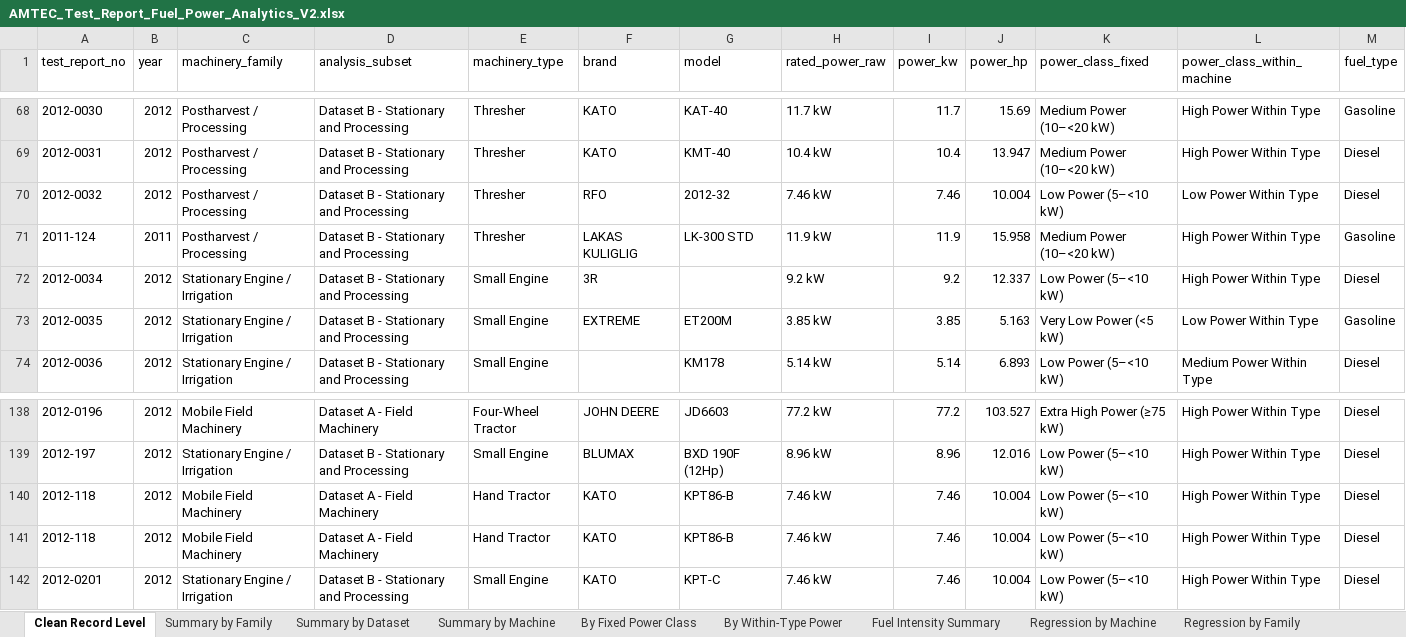
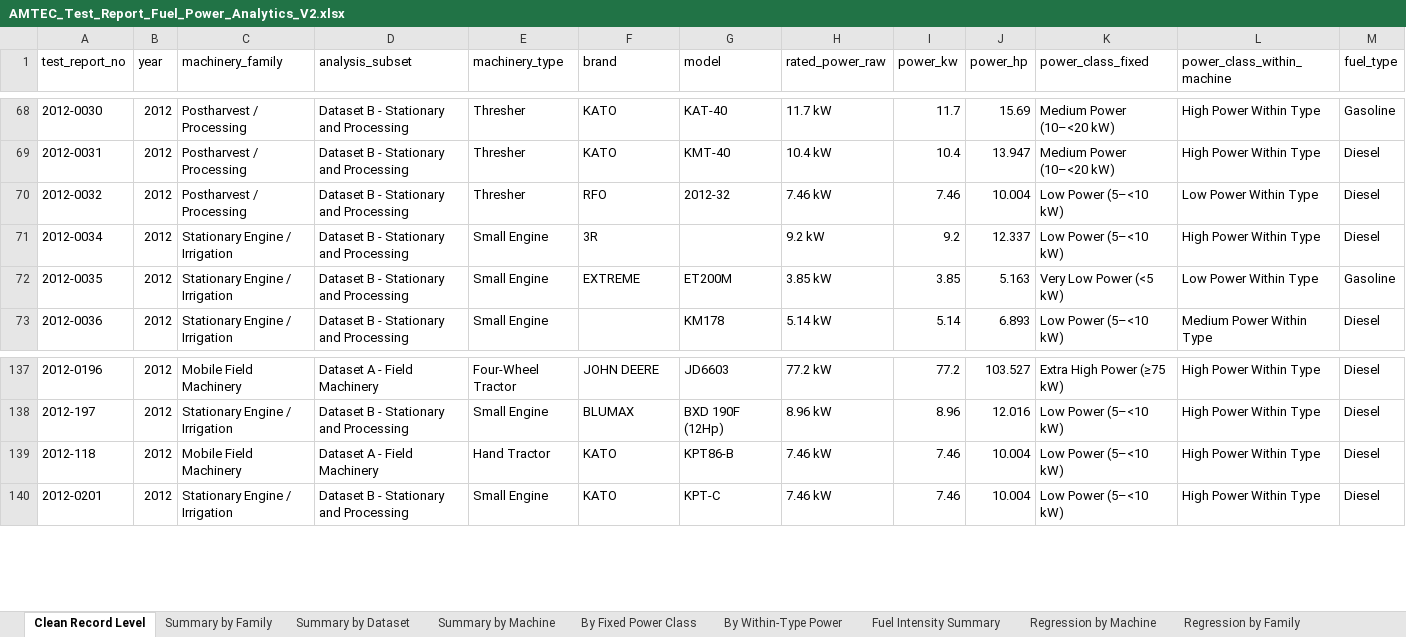
Before and after one commit to mbtiongson1/fuel-abemis, an Excel workbook: Mini-Project/Agricultural Machinery Inventory from ABEMIS/Analytics Output V2/AMTEC_Test_Report_Fuel_Power_Analytics_V2.xlsx, sheet Clean Record Level, drawn as a sheet; only a part is shown, gaps mark what is left out; values as stored, in another font and other column widths than the file's, no borders; rows hold the shown columns only; the diff names each change by its address in the sheet, - before the commit and + after, or states it on an @@ line.

```diff
--- a/Mini-Project/Agricultural Machinery Inventory from ABEMIS/Analytics Output V2/AMTEC_Test_Report_Fuel_Power_Analytics_V2.xlsx (sheet Clean Record Level)
+++ b/Mini-Project/Agricultural Machinery Inventory from ABEMIS/Analytics Output V2/AMTEC_Test_Report_Fuel_Power_Analytics_V2.xlsx (sheet Clean Record Level)
-row 71: 2011-124 | 2011 | Postharvest / Processing | Dataset B - Stationary and Processing | Thresher | LAKAS KULIGLIG | LK-300 STD | 11.9 kW | 11.9 | 15.958 | Medium Power (10–<20 kW) | High Power Within Type | Gasoline
-row 141: 2012-118 | 2012 | Mobile Field Machinery | Dataset A - Field Machinery | Hand Tractor | KATO | KPT86-B | 7.46 kW | 7.46 | 10.004 | Low Power (5–<10 kW) | High Power Within Type | Diesel
```
Also changed, not shown: Mini-Project/Agricultural Machinery Inventory from ABEMIS/Extracted Batches Improved V3/AMTEC_full_extracted_dataset.xlsx, Mini-Project/Agricultural Machinery Inventory from ABEMIS/Regression Parameters Output V3/LIME_Explanations.xlsx, 52 other files.
